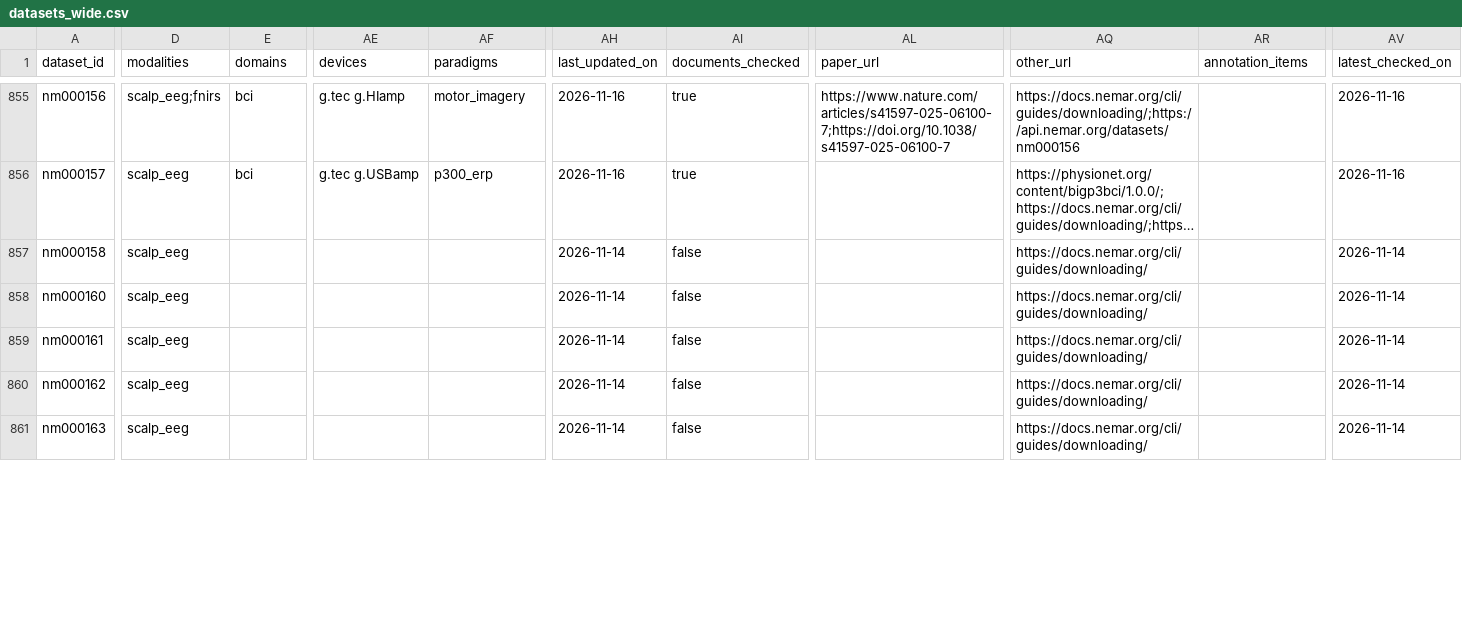
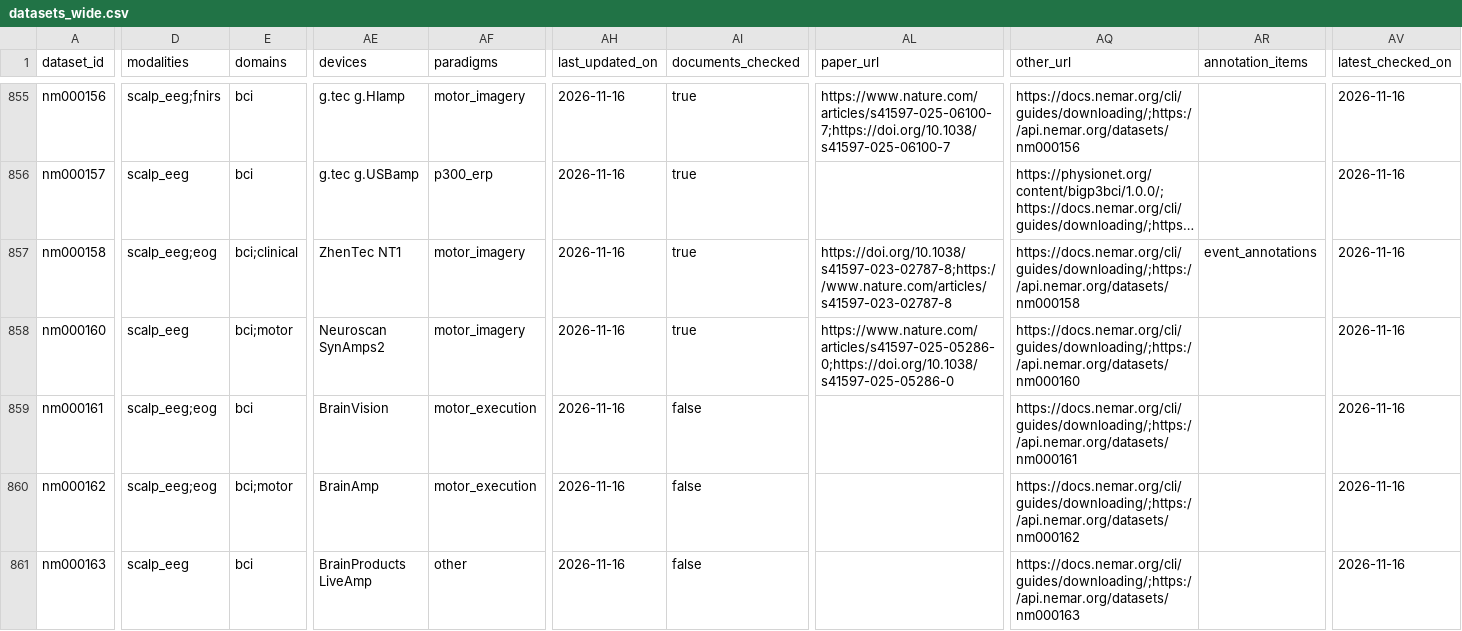
Before and after one commit to itoten/eeg_dataset_db, a CSV file: views/datasets_wide.csv, drawn as a sheet; only a part is shown, gaps mark what is left out; long unchanged cells end in …; the diff covers the shown part only; the diff names each change by its address in the sheet, - before the commit and + after, or states it on an @@ line.

```diff
--- a/views/datasets_wide.csv
+++ b/views/datasets_wide.csv
-D857 (modalities): scalp_eeg
+D857 (modalities): scalp_eeg;eog
-E857 (domains): (empty)
+E857 (domains): bci;clinical
-AE857 (devices): (empty)
+AE857 (devices): ZhenTec NT1
-AF857:AF858 (paradigms): (empty)
+AF857:AF858 (paradigms): motor_imagery
-AH857:AH861 (last_updated_on): 2026-11-14
+AH857:AH861 (last_updated_on): 2026-11-16
-AI857:AI858 (documents_checked): false
+AI857:AI858 (documents_checked): true
-AL857 (paper_url): (empty)
+AL857 (paper_url): https://doi.org/10.1038/s41597-023-02787-8;https://www.nature.com/articles/s41597-023-02787-8
-AQ857 (other_url): https://docs.nemar.org/cli/guides/downloading/
+AQ857 (other_url): https://docs.nemar.org/cli/guides/downloading/;https://api.nemar.org/datasets/nm000158
-AR857 (annotation_items): (empty)
+AR857 (annotation_items): event_annotations
-AV857:AV861 (latest_checked_on): 2026-11-14
+AV857:AV861 (latest_checked_on): 2026-11-16
-E858 (domains): (empty)
+E858 (domains): bci;motor
-AE858 (devices): (empty)
+AE858 (devices): Neuroscan SynAmps2
-AL858 (paper_url): (empty)
+AL858 (paper_url): https://www.nature.com/articles/s41597-025-05286-0;https://doi.org/10.1038/s41597-025-05286-0
-AQ858 (other_url): https://docs.nemar.org/cli/guides/downloading/
+AQ858 (other_url): https://docs.nemar.org/cli/guides/downloading/;https://api.nemar.org/datasets/nm000160
-D859:D860 (modalities): scalp_eeg
+D859:D860 (modalities): scalp_eeg;eog
-E859 (domains): (empty)
+E859 (domains): bci
-AE859 (devices): (empty)
+AE859 (devices): BrainVision
-AF859:AF860 (paradigms): (empty)
+AF859:AF860 (paradigms): motor_execution
-AQ859 (other_url): https://docs.nemar.org/cli/guides/downloading/
+AQ859 (other_url): https://docs.nemar.org/cli/guides/downloading/;https://api.nemar.org/datasets/nm000161
-E860 (domains): (empty)
+E860 (domains): bci;motor
-AE860 (devices): (empty)
+AE860 (devices): BrainAmp
-AQ860 (other_url): https://docs.nemar.org/cli/guides/downloading/
+AQ860 (other_url): https://docs.nemar.org/cli/guides/downloading/;https://api.nemar.org/datasets/nm000162
-E861 (domains): (empty)
+E861 (domains): bci
-AE861 (devices): (empty)
+AE861 (devices): BrainProducts LiveAmp
-AF861 (paradigms): (empty)
+AF861 (paradigms): other
-AQ861 (other_url): https://docs.nemar.org/cli/guides/downloading/
+AQ861 (other_url): https://docs.nemar.org/cli/guides/downloading/;https://api.nemar.org/datasets/nm000163
```
Also changed, not shown: 75 edited cells elsewhere in this file, data/dataset_sources.csv, data/participant_groups.csv, 9 other files.
